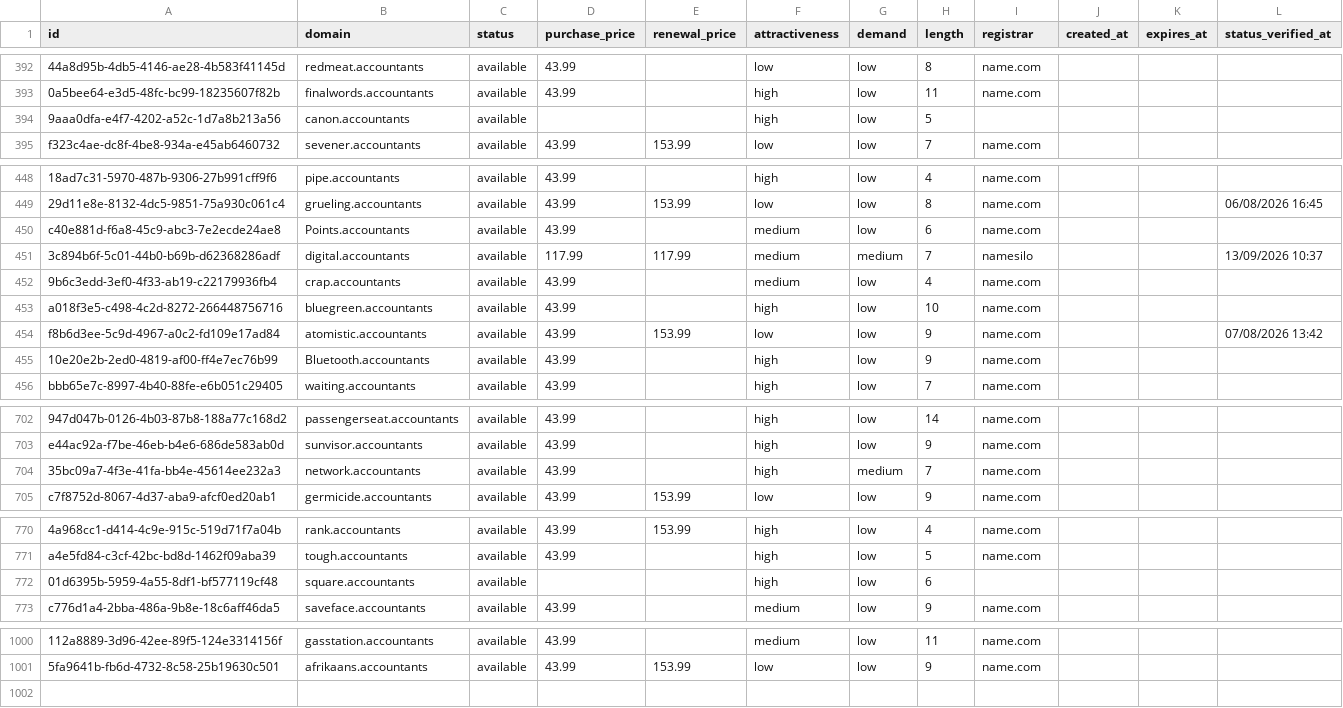
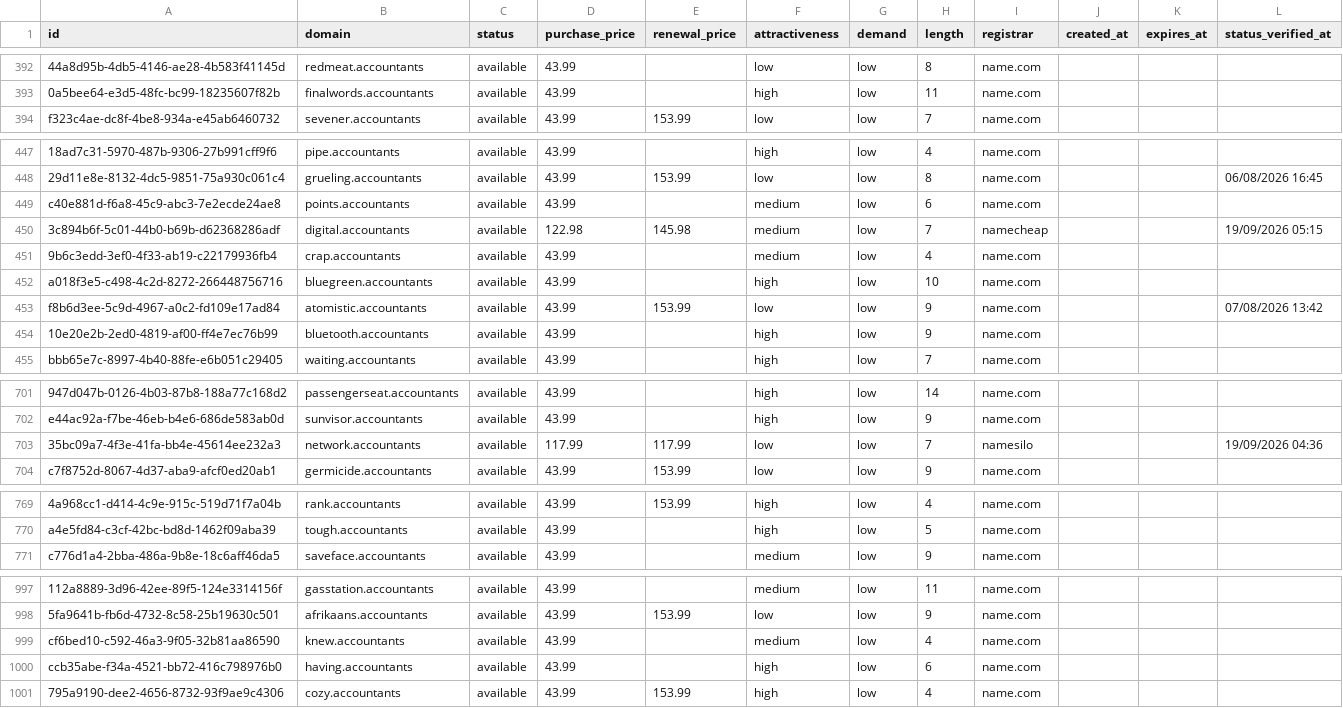
Before and after one commit to UniqueDomains/accountants-oneword-domains, a CSV file: accountants.csv, drawn as a sheet; only a part is shown, gaps mark what is left out; removed rows and columns are numbered as before the commit, all else as after; the diff covers the shown part only; the diff names each change by its address in the sheet, - before the commit and + after, or states it on an @@ line.

Commit message:
Domains update

```diff
--- a/accountants.csv
+++ b/accountants.csv
-row 394: 9aaa0dfa-e4f7-4202-a52c-1d7a8b213a56 | canon.accountants | available |  |  | high | low | 5
-B449 (domain): Points.accountants
+B449 (domain): points.accountants
-D450 (purchase_price): 117.99
+D450 (purchase_price): 122.98
-E450 (renewal_price): 117.99
+E450 (renewal_price): 145.98
-G450 (demand): medium
+G450 (demand): low
-I450 (registrar): namesilo
+I450 (registrar): namecheap
-L450 (status_verified_at): 13/09/2026 10:37
+L450 (status_verified_at): 19/09/2026 05:15
-B454 (domain): Bluetooth.accountants
+B454 (domain): bluetooth.accountants
-D703 (purchase_price): 43.99
+D703 (purchase_price): 117.99
-E703 (renewal_price): (empty)
+E703 (renewal_price): 117.99
-F703 (attractiveness): high
+F703 (attractiveness): low
-G703 (demand): medium
+G703 (demand): low
-I703 (registrar): name.com
+I703 (registrar): namesilo
-L703 (status_verified_at): (empty)
+L703 (status_verified_at): 19/09/2026 04:36
-row 772: 01d6395b-5959-4a55-8df1-bf577119cf48 | square.accountants | available |  |  | high | low | 6
+row 999: cf6bed10-c592-46a3-9f05-32b81aa86590 | knew.accountants | available | 43.99 |  | medium | low | 4 | name.com
+row 1000: ccb35abe-f34a-4521-bb72-416c798976b0 | having.accountants | available | 43.99 |  | high | low | 6 | name.com
+row 1001: 795a9190-dee2-4656-8732-93f9ae9c4306 | cozy.accountants | available | 43.99 | 153.99 | high | low | 4 | name.com
```
Also changed, not shown: 1 removed row and 80 edited cells elsewhere in this file, 4 other files.
